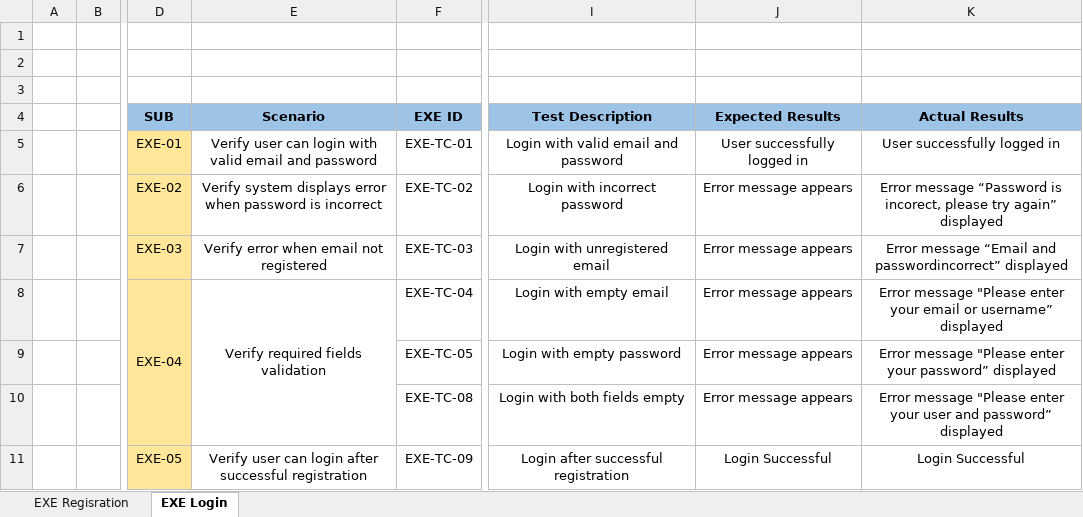
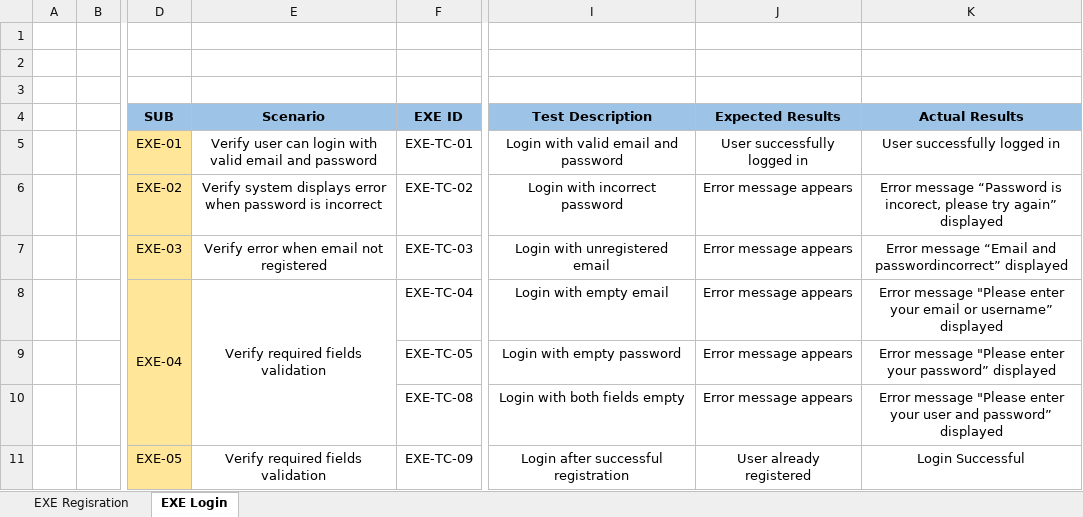
Before and after one commit to SyaifAK/Worpdress-Blog-Manual-Testing, an Excel workbook: documentation/TEST EXECUTION.xlsx, sheet EXE Login, drawn as a sheet; only a part is shown, gaps mark what is left out; values as stored, in another font and other column widths than the file's, no borders; the diff names each change by its address in the sheet, - before the commit and + after, or states it on an @@ line.

Commit message:
update TEST EXECUTION login 5

```diff
--- a/documentation/TEST EXECUTION.xlsx (sheet EXE Login)
+++ b/documentation/TEST EXECUTION.xlsx (sheet EXE Login)
-E11 (Scenario): Verify user can login after successful registration
+E11 (Scenario): Verify required fields validation
-J11 (Expected Results): Login Successful
+J11 (Expected Results): User already registered
```
